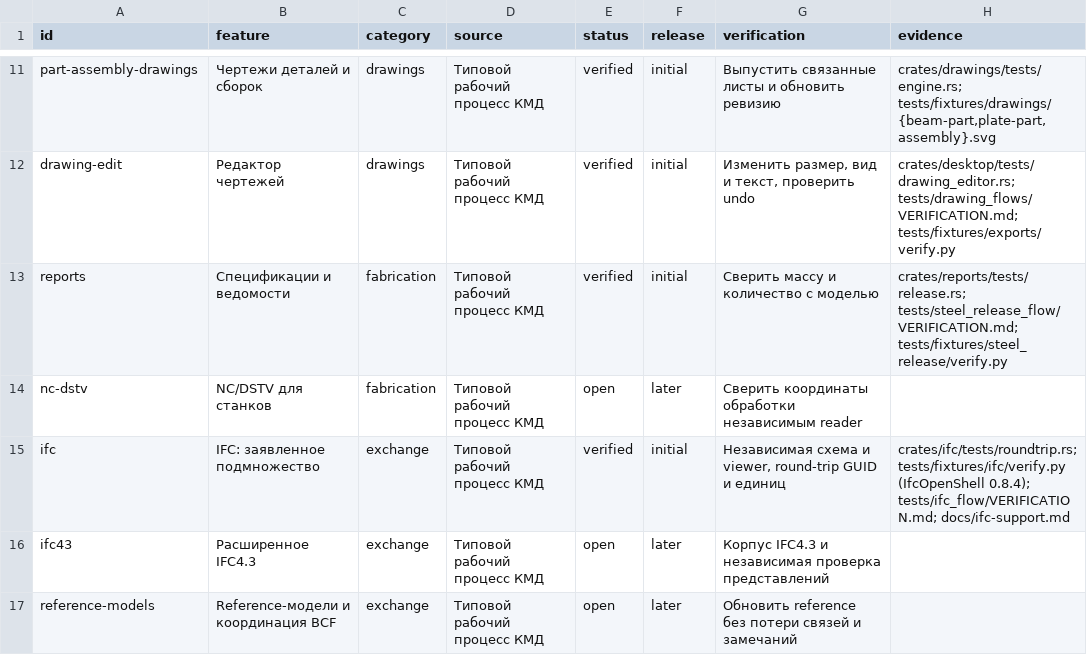
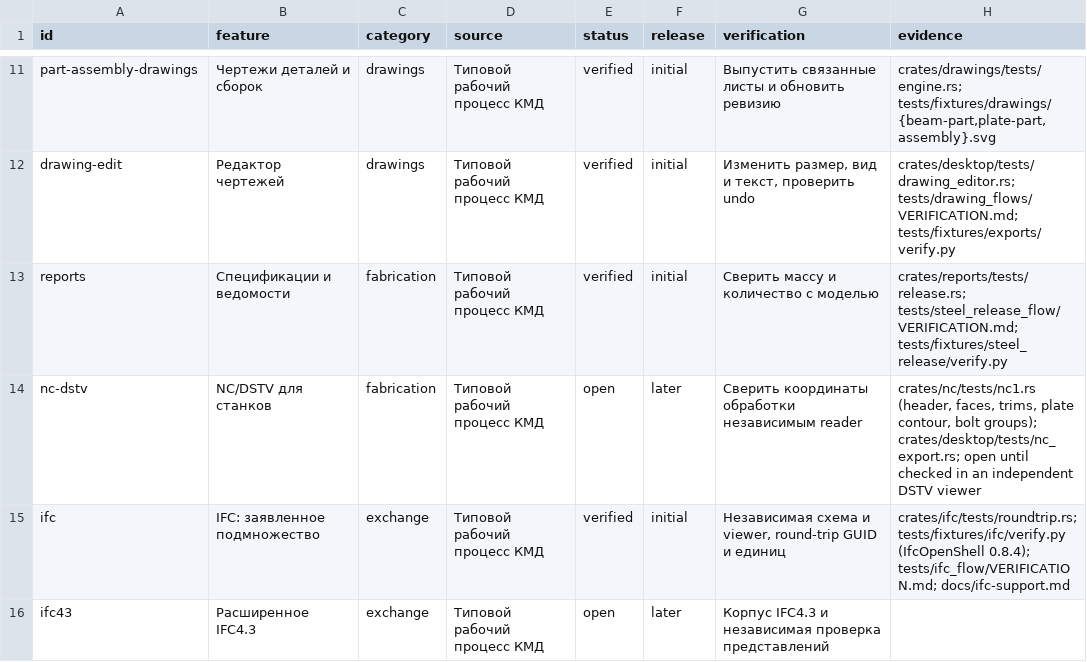
Before and after one commit to BetonSP63/open-bim, a CSV file: docs/parity.csv, drawn as a sheet; only a part is shown, gaps mark what is left out; the shorter side is filled out with more unchanged rows.

```diff
--- a/docs/parity.csv
+++ b/docs/parity.csv
@@ -13,3 +13,3 @@ drawing-edit,Редактор чертежей,drawings,Типовой рабо
 reports,Спецификации и ведомости,fabrication,Типовой рабочий процесс КМД,verified,initial,Сверить массу и количество с моделью,crates/reports/tests/release.rs; tests/steel_release_flow/VERIFICATION.md; tests/fixtures/steel_release/verify.py
-nc-dstv,NC/DSTV для станков,fabrication,Типовой рабочий процесс КМД,open,later,Сверить координаты обработки независимым reader,
+nc-dstv,NC/DSTV для станков,fabrication,Типовой рабочий процесс КМД,open,later,Сверить координаты обработки независимым reader,"crates/nc/tests/nc1.rs (header, faces, trims, plate contour, bolt groups); crates/desktop/tests/nc_export.rs; open until checked in an independent DSTV viewer"
 ifc,IFC: заявленное подмножество,exchange,Типовой рабочий процесс КМД,verified,initial,"Независимая схема и viewer, round-trip GUID и единиц",crates/ifc/tests/roundtrip.rs; tests/fixtures/ifc/verify.py (IfcOpenShell 0.8.4); tests/ifc_flow/VERIFICATION.md; docs/ifc-support.md
```
Also changed, not shown: 14 other files.
